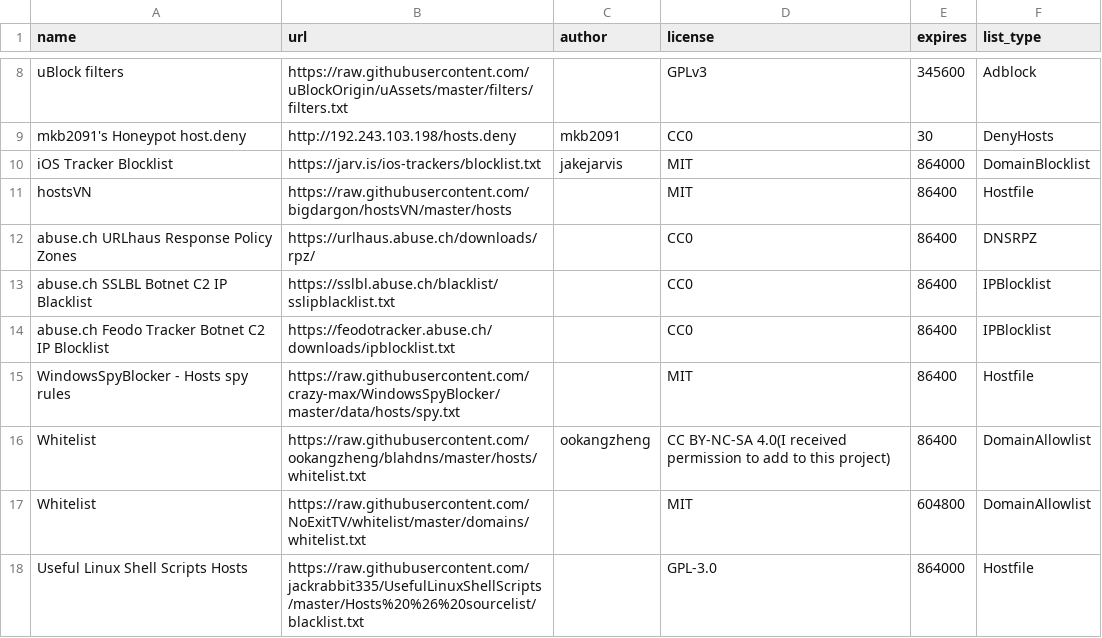
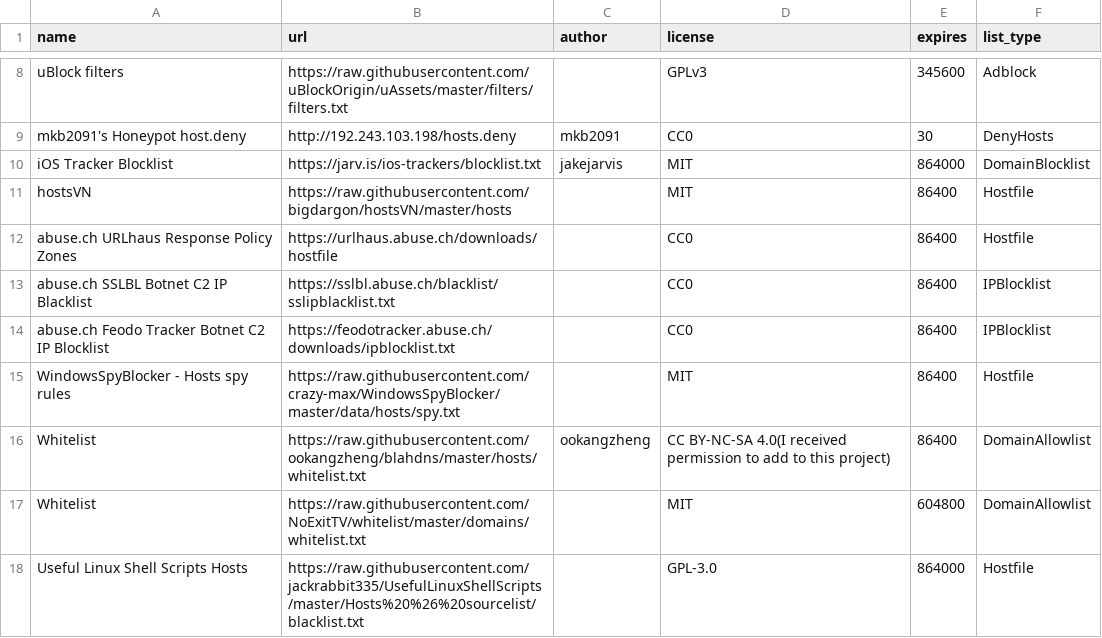
Before and after one commit to sai-cryptacker/blockconvert, a CSV file: filterlists.csv, drawn as a sheet; only a part is shown, gaps mark what is left out.

Commit message:
Changed URL for filterlist and added to allowlist

```diff
--- a/filterlists.csv
+++ b/filterlists.csv
@@ -11,3 +11,3 @@ iOS Tracker Blocklist,https://jarv.is/ios-trackers/blocklist.txt,jakejarvis,MIT,
 hostsVN,https://raw.githubusercontent.com/bigdargon/hostsVN/master/hosts,,MIT,86400,Hostfile
-abuse.ch URLhaus Response Policy Zones,https://urlhaus.abuse.ch/downloads/rpz/,,CC0,86400,DNSRPZ
+abuse.ch URLhaus Response Policy Zones,https://urlhaus.abuse.ch/downloads/hostfile,,CC0,86400,Hostfile
 abuse.ch SSLBL Botnet C2 IP Blacklist,https://sslbl.abuse.ch/blacklist/sslipblacklist.txt,,CC0,86400,IPBlocklist
```
Also changed, not shown: 10 other files.
